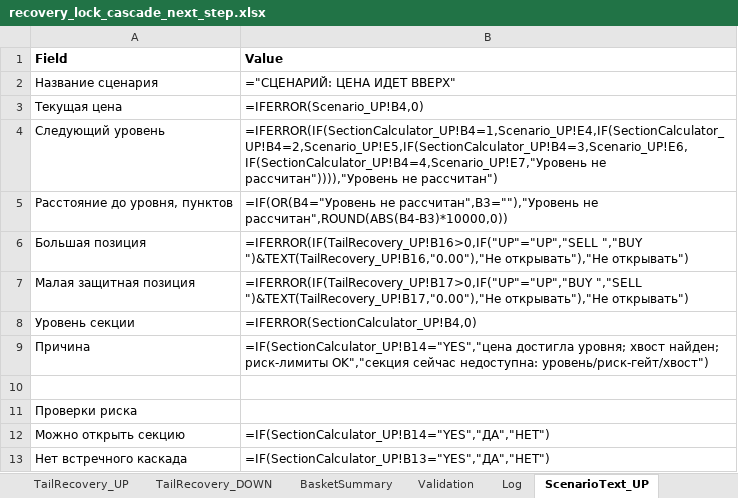
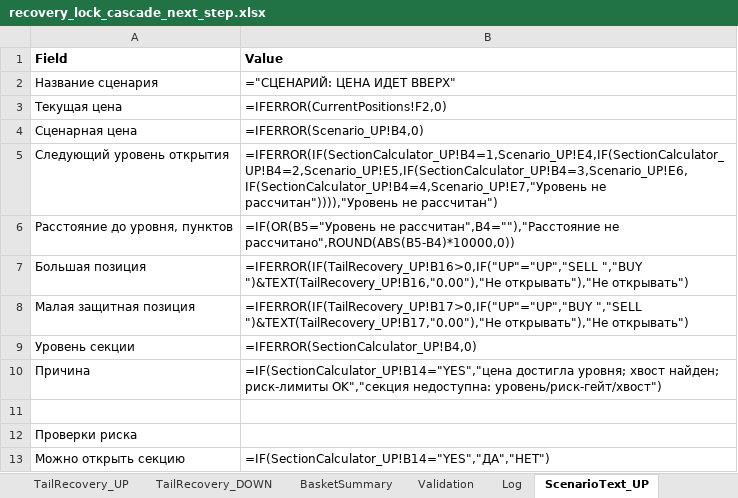
Before and after one commit to ic8812825-maker/chatgpt.com-codex, an Excel workbook: recovery_lock_cascade_next_step/recovery_lock_cascade_next_step.xlsx, sheet ScenarioText_UP, drawn as a sheet; only a part is shown; the shorter side is filled out with more unchanged rows; values as stored, in another font and other column widths than the file's, no borders; formulas without a stored value are shown as written; addresses are those after the commit; the diff covers the shown part only; the diff names each change by its address in the sheet, - before the commit and + after, or states it on an @@ line.

Commit message:
Fix RU scenario text outputs and guarantee non-empty recommendation blocks

```diff
--- a/recovery_lock_cascade_next_step/recovery_lock_cascade_next_step.xlsx (sheet ScenarioText_UP)
+++ b/recovery_lock_cascade_next_step/recovery_lock_cascade_next_step.xlsx (sheet ScenarioText_UP)
-B3 (Value): =IFERROR(Scenario_UP!B4,0)
+B3 (Value): =IFERROR(CurrentPositions!F2,0)
+row 4: Сценарная цена | =IFERROR(Scenario_UP!B4,0)
-A5 (Field): Следующий уровень
+A5 (Field): Следующий уровень открытия
-B6 (Value): =IF(OR(B4="Уровень не рассчитан",B3=""),"Уровень не рассчитан",ROUND(ABS(B4-B3)*10000,0))
+B6 (Value): =IF(OR(B5="Уровень не рассчитан",B4=""),"Расстояние не рассчитано",ROUND(ABS(B5-B4)*10000,0))
-B10 (Value): …риск-лимиты OK","секция сейчас недоступна: уровень/риск-гейт/хвост")
+B10 (Value): …риск-лимиты OK","секция недоступна: уровень/риск-гейт/хвост")
```
Also changed, not shown: 14 added rows, 1 removed row, 4 edited cells, cell formats and merged cells elsewhere in this sheet, sheet ScenarioText_DOWN, recovery_lock_cascade_next_step/recovery_lock_cascade_next_step_ru.xlsx, 5 other files.
